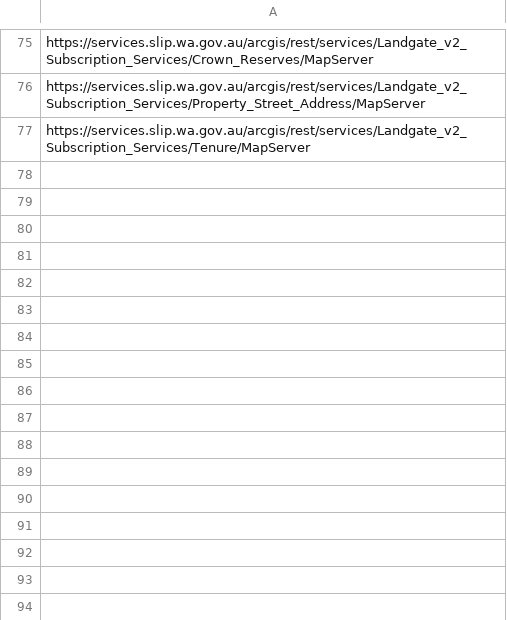
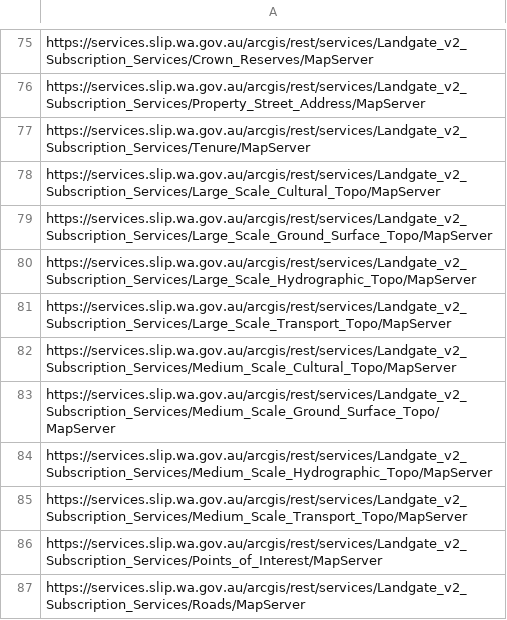
Before and after one commit to datawagovau/slip-harvester-whitelist, a CSV file: slip-whitelist.csv, drawn as a sheet; only a part is shown, gaps mark what is left out; the diff names each change by its address in the sheet, - before the commit and + after, or states it on an @@ line.

Commit message:
Updated slip-whitelist.csv 12-07-2018
Added extra Landgate_v2_Subscription_Services

```diff
--- a/slip-whitelist.csv
+++ b/slip-whitelist.csv
+row 78: https://services.slip.wa.gov.au/arcgis/rest/services/Landgate_v2_Subscription_Services/Large_Scale_Cultural_Topo/MapServer
+row 79: https://services.slip.wa.gov.au/arcgis/rest/services/Landgate_v2_Subscription_Services/Large_Scale_Ground_Surface_Topo/MapServer
+row 80: https://services.slip.wa.gov.au/arcgis/rest/services/Landgate_v2_Subscription_Services/Large_Scale_Hydrographic_Topo/MapServer
+row 81: https://services.slip.wa.gov.au/arcgis/rest/services/Landgate_v2_Subscription_Services/Large_Scale_Transport_Topo/MapServer
+row 82: https://services.slip.wa.gov.au/arcgis/rest/services/Landgate_v2_Subscription_Services/Medium_Scale_Cultural_Topo/MapServer
+row 83: https://services.slip.wa.gov.au/arcgis/rest/services/Landgate_v2_Subscription_Services/Medium_Scale_Ground_Surface_Topo/MapServer
+row 84: https://services.slip.wa.gov.au/arcgis/rest/services/Landgate_v2_Subscription_Services/Medium_Scale_Hydrographic_Topo/MapServer
+row 85: https://services.slip.wa.gov.au/arcgis/rest/services/Landgate_v2_Subscription_Services/Medium_Scale_Transport_Topo/MapServer
+row 86: https://services.slip.wa.gov.au/arcgis/rest/services/Landgate_v2_Subscription_Services/Points_of_Interest/MapServer
+row 87: https://services.slip.wa.gov.au/arcgis/rest/services/Landgate_v2_Subscription_Services/Roads/MapServer
```
